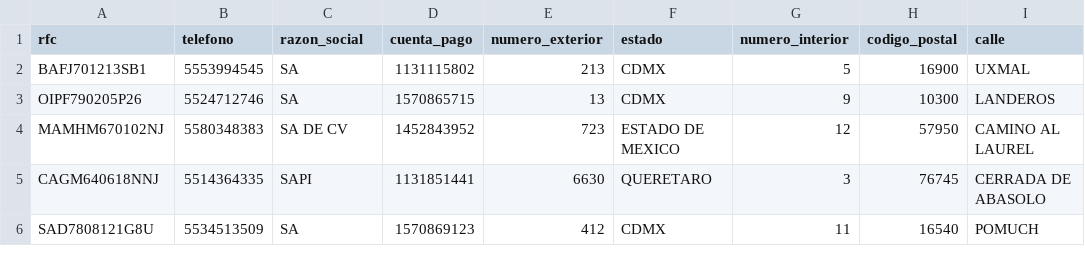
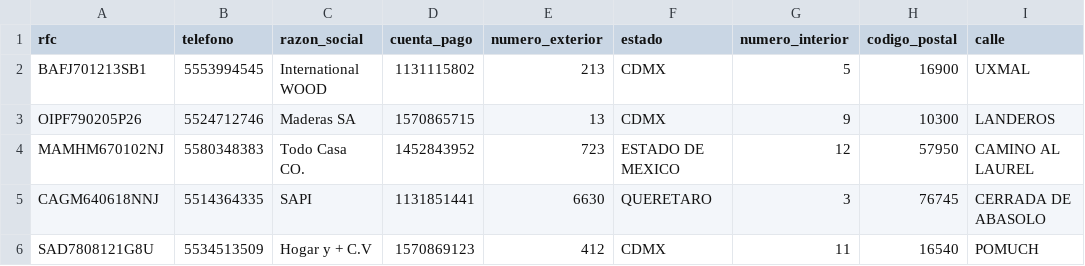
Before and after one commit to chochy2001/codders_postgres, a CSV file: lib/svg/Datos_proveedor.csv, drawn as a sheet.

Commit message:
Modificando razones sociales para que sean únicas

```diff
--- a/lib/svg/Datos_proveedor.csv
+++ b/lib/svg/Datos_proveedor.csv
@@ -1,6 +1,6 @@
 rfc,telefono,razon_social,cuenta_pago,numero_exterior,estado,numero_interior,codigo_postal,calle
-BAFJ701213SB1,5553994545,SA,1131115802,213,CDMX,5,16900,UXMAL
-OIPF790205P26,5524712746,SA,1570865715,13,CDMX,9,10300,LANDEROS
-MAMHM670102NJ,5580348383,SA DE CV,1452843952,723,ESTADO DE MEXICO,12,57950,CAMINO AL LAUREL
+BAFJ701213SB1,5553994545,International WOOD,1131115802,213,CDMX,5,16900,UXMAL
+OIPF790205P26,5524712746,Maderas SA,1570865715,13,CDMX,9,10300,LANDEROS
+MAMHM670102NJ,5580348383,Todo Casa CO.,1452843952,723,ESTADO DE MEXICO,12,57950,CAMINO AL LAUREL
 CAGM640618NNJ,5514364335,SAPI,1131851441,6630,QUERETARO,3,76745,CERRADA DE ABASOLO
-SAD7808121G8U,5534513509,SA,1570869123,412,CDMX,11,16540,POMUCH
+SAD7808121G8U,5534513509,Hogar y + C.V,1570869123,412,CDMX,11,16540,POMUCH
```
